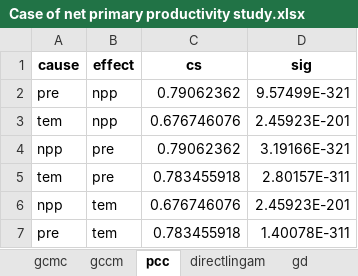
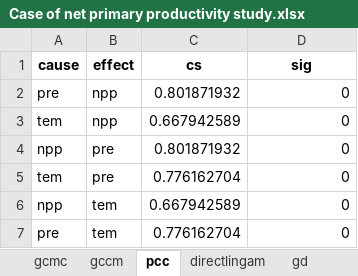
Before and after one commit to SpatLyu/GCMC_IJGIS, an Excel workbook: Case of net primary productivity study/Case of net primary productivity study.xlsx, sheet pcc, drawn as a sheet; values as stored, in another font and other column widths than the file's, no borders; the diff names each change by its address in the sheet, - before the commit and + after, or states it on an @@ line.

```diff
--- a/Case of net primary productivity study/Case of net primary productivity study.xlsx (sheet pcc)
+++ b/Case of net primary productivity study/Case of net primary productivity study.xlsx (sheet pcc)
-C2 (cs): 0.79062362
+C2 (cs): 0.801871932
-D2 (sig): 9.57499E-321
+D2 (sig): 0
-C3 (cs): 0.676746076
+C3 (cs): 0.667942589
-D3 (sig): 2.45923E-201
+D3 (sig): 0
-C4 (cs): 0.79062362
+C4 (cs): 0.801871932
-D4 (sig): 3.19166E-321
+D4 (sig): 0
-C5 (cs): 0.783455918
+C5 (cs): 0.776162704
-D5 (sig): 2.80157E-311
+D5 (sig): 0
-C6 (cs): 0.676746076
+C6 (cs): 0.667942589
-D6 (sig): 2.45923E-201
+D6 (sig): 0
-C7 (cs): 0.783455918
+C7 (cs): 0.776162704
-D7 (sig): 1.40078E-311
+D7 (sig): 0
```
Also changed, not shown: sheet gd, sheet gcmc, sheet directlingam, sheet gccm, Case of population density study/Case of population density study.xlsx, Case of residential crime study/Case of residential crime study.xlsx, 29 other files.
